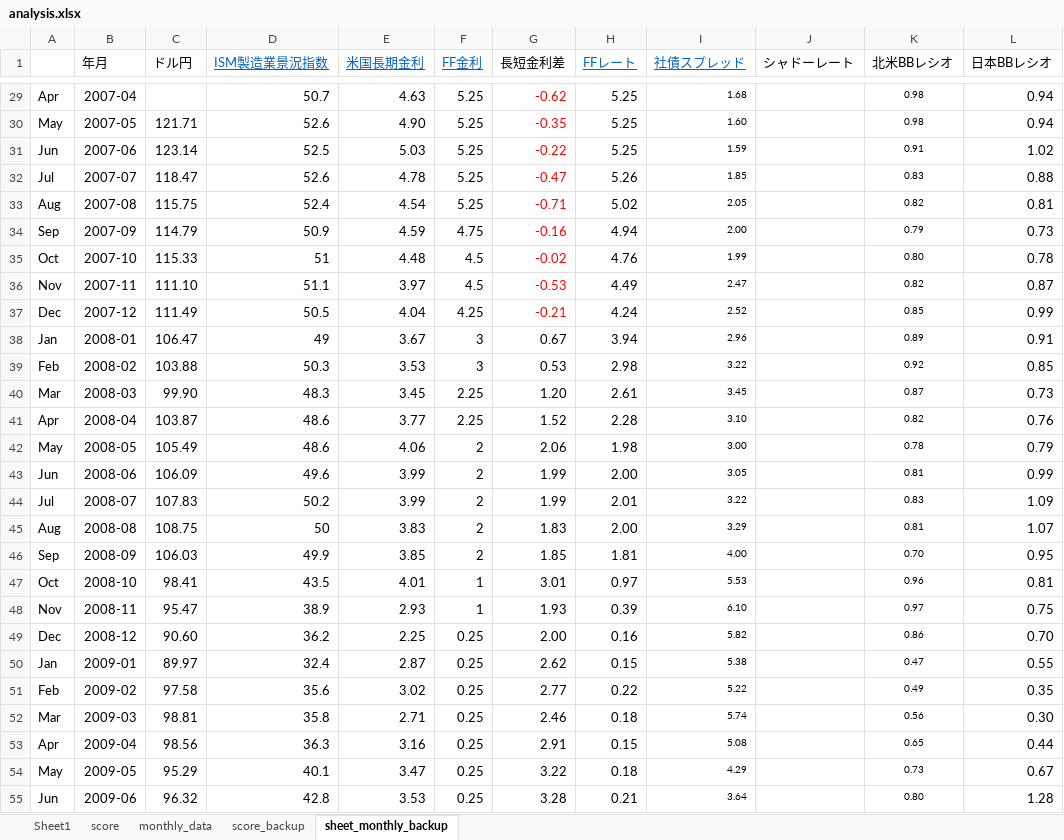
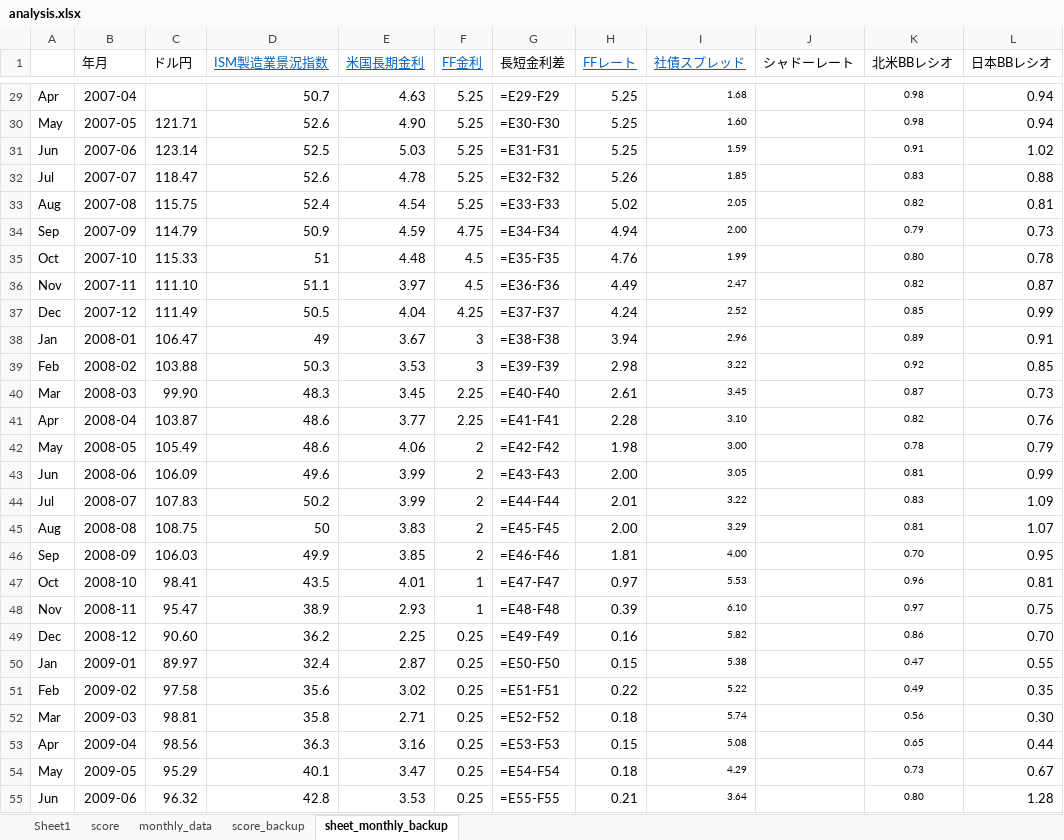
Before and after one commit to pepetts/asset_management, an Excel workbook: analysis.xlsx, sheet sheet_monthly_backup, drawn as a sheet; only a part is shown, gaps mark what is left out; values as stored, in another font and other column widths than the file's, no borders; formulas without a stored value are shown as written; the diff covers the shown part only; the diff names each change by its address in the sheet, - before the commit and + after, or states it on an @@ line.

Commit message:
長短金利差計算式を追加

```diff
--- a/analysis.xlsx (sheet sheet_monthly_backup)
+++ b/analysis.xlsx (sheet sheet_monthly_backup)
-G29:G37 text colour: #FF0000
+G29:G37 text colour: black
-G29 (長短金利差): -0.62
+G29 (長短金利差): =E29-F29
-G30 (長短金利差): -0.35
+G30 (長短金利差): =E30-F30
-G31 (長短金利差): -0.22
+G31 (長短金利差): =E31-F31
-G32 (長短金利差): -0.47
+G32 (長短金利差): =E32-F32
-G33 (長短金利差): -0.71
+G33 (長短金利差): =E33-F33
-G34 (長短金利差): -0.16
+G34 (長短金利差): =E34-F34
-G35 (長短金利差): -0.02
+G35 (長短金利差): =E35-F35
-G36 (長短金利差): -0.53
+G36 (長短金利差): =E36-F36
-G37 (長短金利差): -0.21
+G37 (長短金利差): =E37-F37
-G38 (長短金利差): 0.67
+G38 (長短金利差): =E38-F38
-G39 (長短金利差): 0.53
+G39 (長短金利差): =E39-F39
-G40 (長短金利差): 1.20
+G40 (長短金利差): =E40-F40
-G41 (長短金利差): 1.52
+G41 (長短金利差): =E41-F41
-G42 (長短金利差): 2.06
+G42 (長短金利差): =E42-F42
-G43 (長短金利差): 1.99
+G43 (長短金利差): =E43-F43
-G44 (長短金利差): 1.99
+G44 (長短金利差): =E44-F44
-G45 (長短金利差): 1.83
+G45 (長短金利差): =E45-F45
-G46 (長短金利差): 1.85
+G46 (長短金利差): =E46-F46
-G47 (長短金利差): 3.01
+G47 (長短金利差): =E47-F47
-G48 (長短金利差): 1.93
+G48 (長短金利差): =E48-F48
-G49 (長短金利差): 2.00
+G49 (長短金利差): =E49-F49
-G50 (長短金利差): 2.62
+G50 (長短金利差): =E50-F50
-G51 (長短金利差): 2.77
+G51 (長短金利差): =E51-F51
-G52 (長短金利差): 2.46
+G52 (長短金利差): =E52-F52
-G53 (長短金利差): 2.91
+G53 (長短金利差): =E53-F53
-G54 (長短金利差): 3.22
+G54 (長短金利差): =E54-F54
-G55 (長短金利差): 3.28
+G55 (長短金利差): =E55-F55
```
Also changed, not shown: 139 edited cells and cell formats elsewhere in this sheet, sheet monthly_data, sheet score, sheet score_backup, 1 other file.
